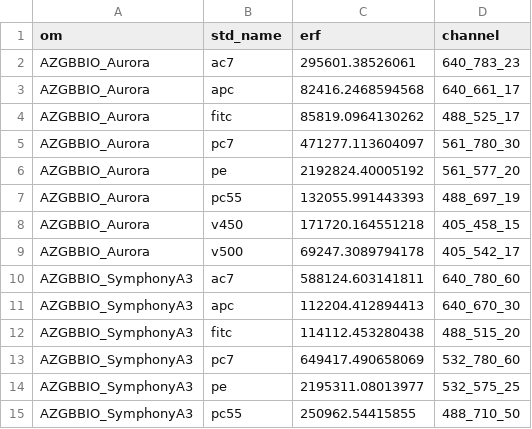
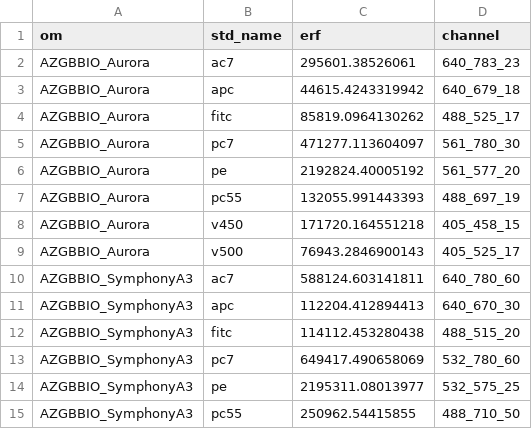
Before and after one commit to njd2/fcsc-cda, a TSV file: static/erf.tsv, drawn as a sheet; only a part is shown.

Commit message:
Revert "FIX aurora errors" (the entire ERF file from 20240614 is correct)
This reverts commit 96208f2f39f113c5d6924e93552e7b7dd1f31486.

```diff
--- a/static/erf.tsv
+++ b/static/erf.tsv
@@ -2,3 +2,3 @@ om	std_name	erf	channel
 AZGBBIO_Aurora	ac7	295601.38526061	640_783_23
-AZGBBIO_Aurora	apc	82416.2468594568	640_661_17
+AZGBBIO_Aurora	apc	44615.4243319942	640_679_18
 AZGBBIO_Aurora	fitc	85819.0964130262	488_525_17
@@ -8,3 +8,3 @@ AZGBBIO_Aurora	pc55	132055.991443393	488_697_19
 AZGBBIO_Aurora	v450	171720.164551218	405_458_15
-AZGBBIO_Aurora	v500	69247.3089794178	405_542_17
+AZGBBIO_Aurora	v500	76943.2846900143	405_525_17
 AZGBBIO_SymphonyA3	ac7	588124.603141811	640_780_60
```
